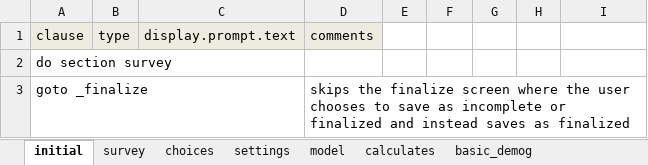
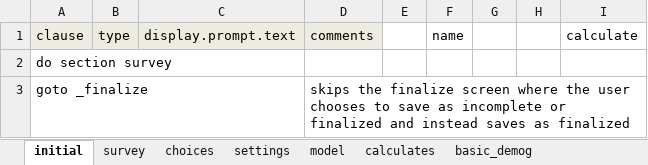
Before and after one commit to Fijian-Networks/Data-Collection, an Excel workbook: cohesionAndConflict_odkx/app/config/tables/household_member/forms/household_member/household_member.xlsx, sheet initial, drawn as a sheet; values as stored, in another font and other column widths than the file's, no borders; the diff names each change by its address in the sheet, - before the commit and + after, or states it on an @@ line.

```diff
--- a/cohesionAndConflict_odkx/app/config/tables/household_member/forms/household_member/household_member.xlsx (sheet initial)
+++ b/cohesionAndConflict_odkx/app/config/tables/household_member/forms/household_member/household_member.xlsx (sheet initial)
-F1: (empty)
+F1: name
-I1: (empty)
+I1: calculate
```
Also changed, not shown: sheet survey, sheet model, cohesionAndConflict_odkx/app/config/tables/families/forms/families/families.xlsx, cohesionAndConflict_odkx/app/config/tables/marriages/forms/marriages/marriages.xlsx, 28 other files.
